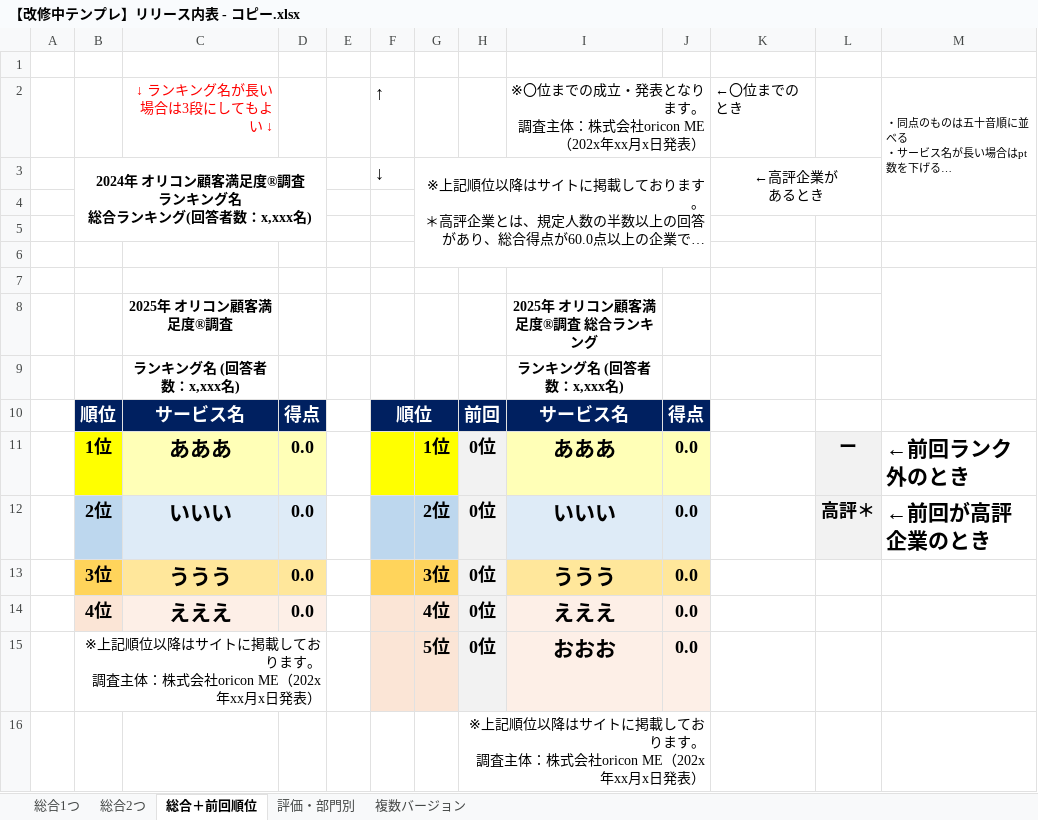
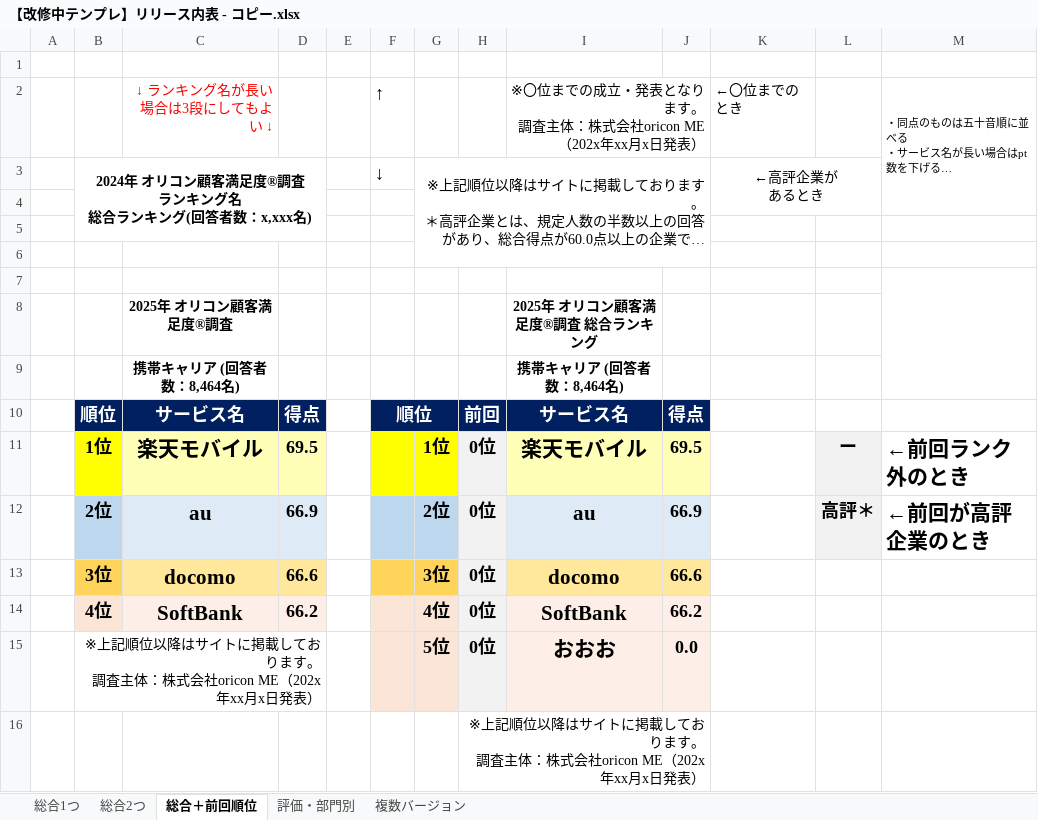
Before and after one commit to TTMK7777/release-creator, an Excel workbook: テンプレート/【改修中テンプレ】リリース内表 - コピー.xlsx, sheet 総合＋前回順位, drawn as a sheet; long unchanged cells end in …; values as stored, in another font and other column widths than the file's, no borders; charts and pictures and conditional formats not drawn; removed rows and columns are numbered as before the commit, all else as after; the diff names each change by its address in the sheet, - before the commit and + after, or states it on an @@ line.

```diff
--- a/テンプレート/【改修中テンプレ】リリース内表 - コピー.xlsx (sheet 総合＋前回順位)
+++ b/テンプレート/【改修中テンプレ】リリース内表 - コピー.xlsx (sheet 総合＋前回順位)
-row 9:  |  | ランキング名 (回答者数：x,xxx名) |  |  |  |  |  | ランキング名 (回答者数：x,xxx名)
+row 9:  |  | 携帯キャリア (回答者数：8,464名) |  |  |  |  |  | 携帯キャリア (回答者数：8,464名)
-C11: あああ
+C11: 楽天モバイル
-D11: 0.0
+D11: 69.5
-I11: あああ
+I11: 楽天モバイル
-J11: 0.0
+J11: 69.5
-C12: いいい
+C12: au
-D12: 0.0
+D12: 66.9
-I12: いいい
+I12: au
-J12: 0.0
+J12: 66.9
-row 13:  | 3位 | ううう | 0.0 |  |  | 3位 | 0位 | ううう | 0.0
-row 14:  | 4位 | えええ | 0.0 |  |  | 4位 | 0位 | えええ | 0.0
+row 13:  | 3位 | docomo | 66.6 |  |  | 3位 | 0位 | docomo | 66.6
+row 14:  | 4位 | SoftBank | 66.2 |  |  | 4位 | 0位 | SoftBank | 66.2
```
Also changed, not shown: sheet 評価・部門別, sheet 総合2つ, sheet 総合1つ, マクロ.xlsm, 6 other files.
